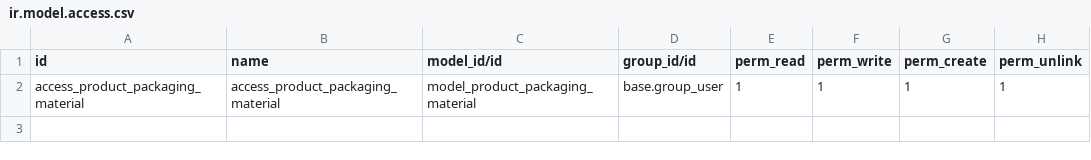
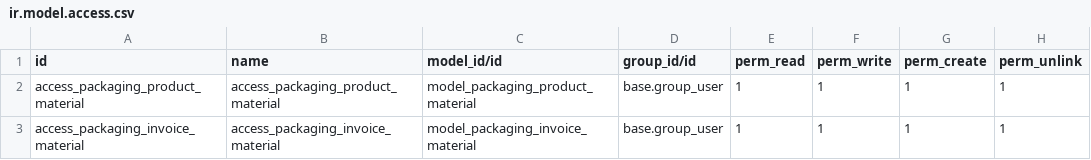
Before and after one commit to dhongu/deltatech, a CSV file: deltatech_report_packaging/security/ir.model.access.csv, drawn as a sheet.

```diff
--- a/deltatech_report_packaging/security/ir.model.access.csv
+++ b/deltatech_report_packaging/security/ir.model.access.csv
@@ -1,2 +1,3 @@
 id,name,model_id/id,group_id/id,perm_read,perm_write,perm_create,perm_unlink
-access_product_packaging_material,access_product_packaging_material,model_product_packaging_material,base.group_user,1,1,1,1
+access_packaging_product_material,access_packaging_product_material,model_packaging_product_material,base.group_user,1,1,1,1
+access_packaging_invoice_material,access_packaging_invoice_material,model_packaging_invoice_material,base.group_user,1,1,1,1
```
Also changed, not shown: 10 other files.
